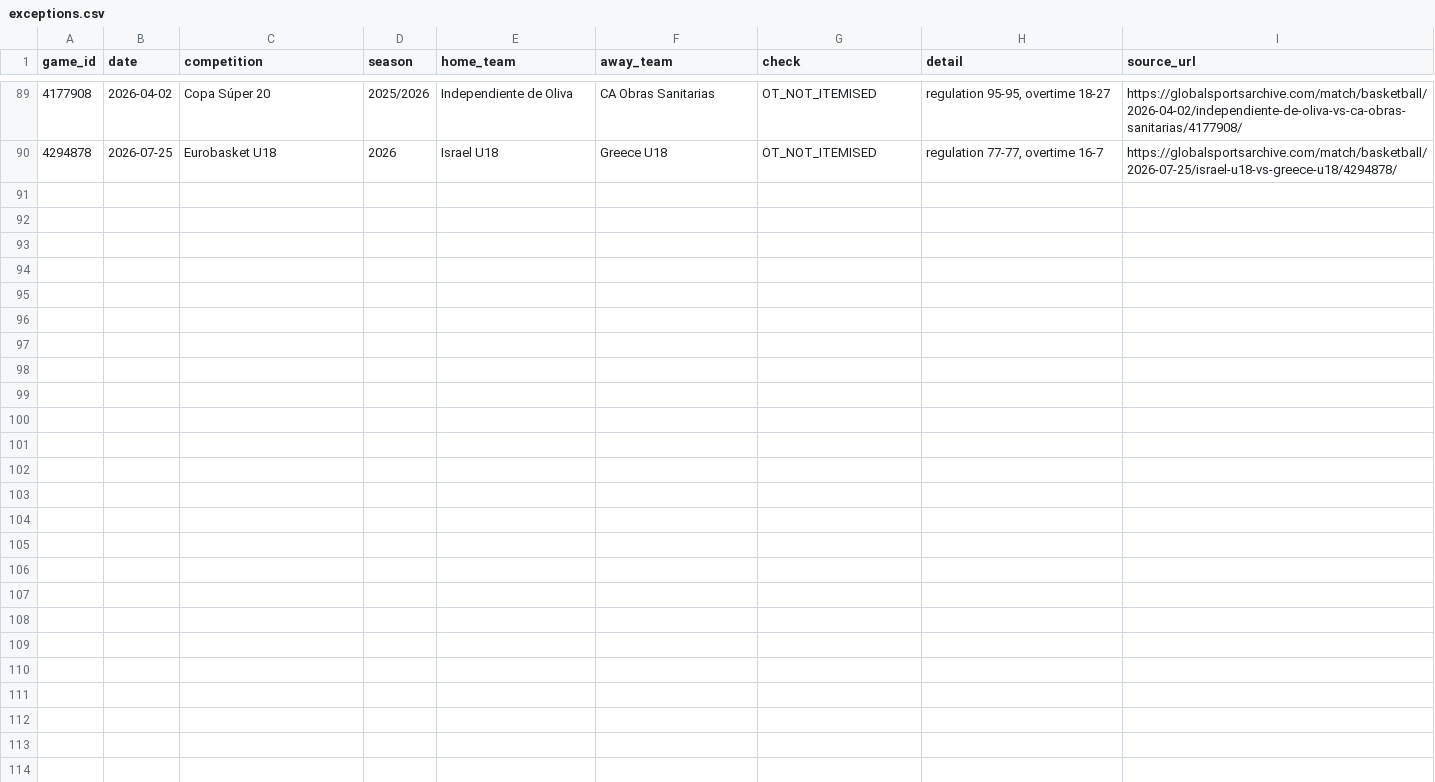
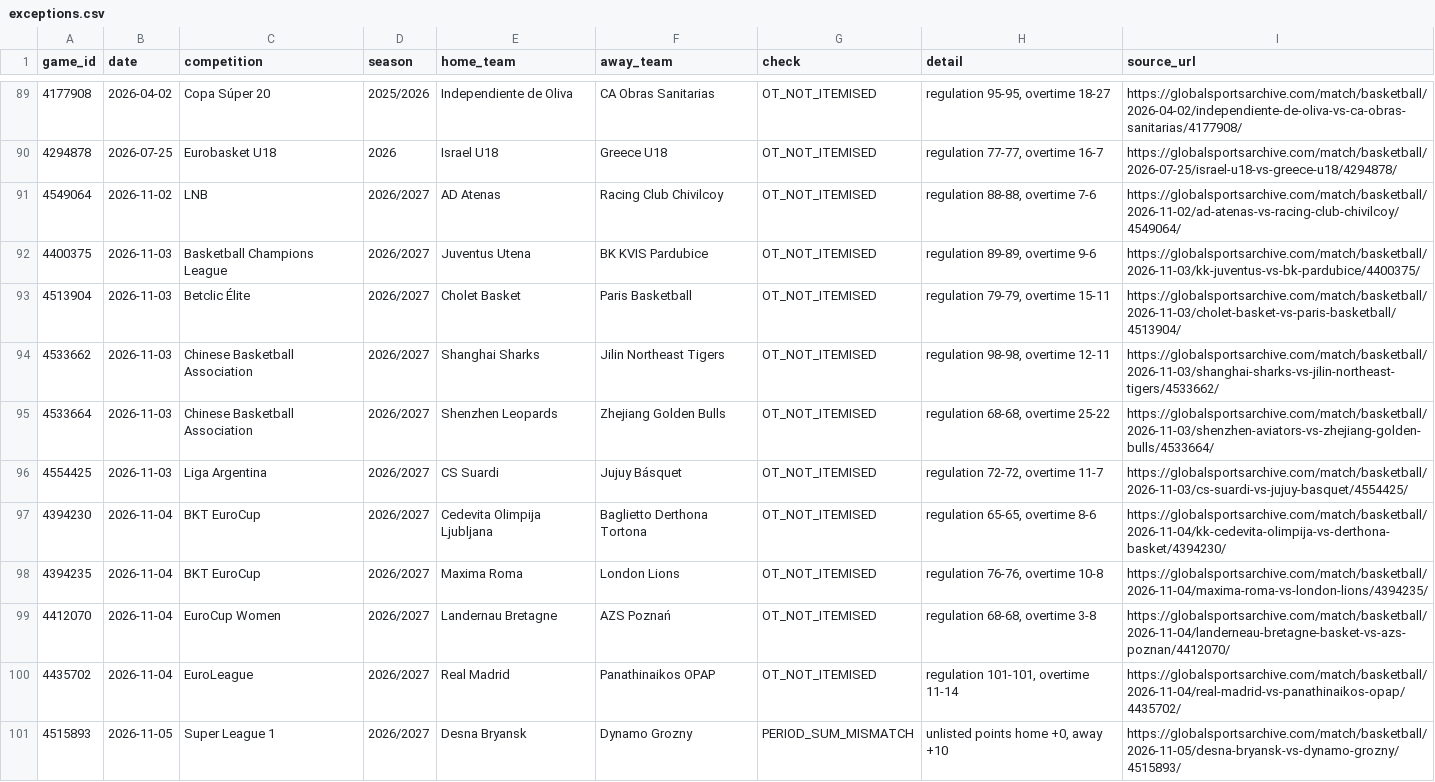
Before and after one commit to David9930/basketball-Quarter-System, a CSV file: data/exceptions.csv, drawn as a sheet; only a part is shown, gaps mark what is left out; the diff covers the shown part only; the diff names each change by its address in the sheet, - before the commit and + after, or states it on an @@ line.

```diff
--- a/data/exceptions.csv
+++ b/data/exceptions.csv
+row 91: 4549064 | 2026-11-02 | LNB | 2026/2027 | AD Atenas | Racing Club Chivilcoy | OT_NOT_ITEMISED | regulation 88-88, overtime 7-6 | https://globalsportsarchive.com/match/basketball/2026-11-02/ad-atenas-vs-racing-club-chivilcoy/4549064/
+row 92: 4400375 | 2026-11-03 | Basketball Champions League | 2026/2027 | Juventus Utena | BK KVIS Pardubice | OT_NOT_ITEMISED | regulation 89-89, overtime 9-6 | https://globalsportsarchive.com/match/basketball/2026-11-03/kk-juventus-vs-bk-pardubice/4400375/
+row 93: 4513904 | 2026-11-03 | Betclic Élite | 2026/2027 | Cholet Basket | Paris Basketball | OT_NOT_ITEMISED | regulation 79-79, overtime 15-11 | https://globalsportsarchive.com/match/basketball/2026-11-03/cholet-basket-vs-paris-basketball/4513904/
+row 94: 4533662 | 2026-11-03 | Chinese Basketball Association | 2026/2027 | Shanghai Sharks | Jilin Northeast Tigers | OT_NOT_ITEMISED | regulation 98-98, overtime 12-11 | https://globalsportsarchive.com/match/basketball/2026-11-03/shanghai-sharks-vs-jilin-northeast-tigers/4533662/
+row 95: 4533664 | 2026-11-03 | Chinese Basketball Association | 2026/2027 | Shenzhen Leopards | Zhejiang Golden Bulls | OT_NOT_ITEMISED | regulation 68-68, overtime 25-22 | https://globalsportsarchive.com/match/basketball/2026-11-03/shenzhen-aviators-vs-zhejiang-golden-bulls/4533664/
+row 96: 4554425 | 2026-11-03 | Liga Argentina | 2026/2027 | CS Suardi | Jujuy Básquet | OT_NOT_ITEMISED | regulation 72-72, overtime 11-7 | https://globalsportsarchive.com/match/basketball/2026-11-03/cs-suardi-vs-jujuy-basquet/4554425/
+row 97: 4394230 | 2026-11-04 | BKT EuroCup | 2026/2027 | Cedevita Olimpija Ljubljana | Baglietto Derthona Tortona | OT_NOT_ITEMISED | regulation 65-65, overtime 8-6 | https://globalsportsarchive.com/match/basketball/2026-11-04/kk-cedevita-olimpija-vs-derthona-basket/4394230/
+row 98: 4394235 | 2026-11-04 | BKT EuroCup | 2026/2027 | Maxima Roma | London Lions | OT_NOT_ITEMISED | regulation 76-76, overtime 10-8 | https://globalsportsarchive.com/match/basketball/2026-11-04/maxima-roma-vs-london-lions/4394235/
+row 99: 4412070 | 2026-11-04 | EuroCup Women | 2026/2027 | Landernau Bretagne | AZS Poznań | OT_NOT_ITEMISED | regulation 68-68, overtime 3-8 | https://globalsportsarchive.com/match/basketball/2026-11-04/landerneau-bretagne-basket-vs-azs-poznan/4412070/
+row 100: 4435702 | 2026-11-04 | EuroLeague | 2026/2027 | Real Madrid | Panathinaikos OPAP | OT_NOT_ITEMISED | regulation 101-101, overtime 11-14 | https://globalsportsarchive.com/match/basketball/2026-11-04/real-madrid-vs-panathinaikos-opap/4435702/
+row 101: 4515893 | 2026-11-05 | Super League 1 | 2026/2027 | Desna Bryansk | Dynamo Grozny | PERIOD_SUM_MISMATCH | unlisted points home +0, away +10 | https://globalsportsarchive.com/match/basketball/2026-11-05/desna-bryansk-vs-dynamo-grozny/4515893/
```
Also changed, not shown: 11 added rows elsewhere in this file, data/days.csv, data/leagues.csv, 4 other files.
